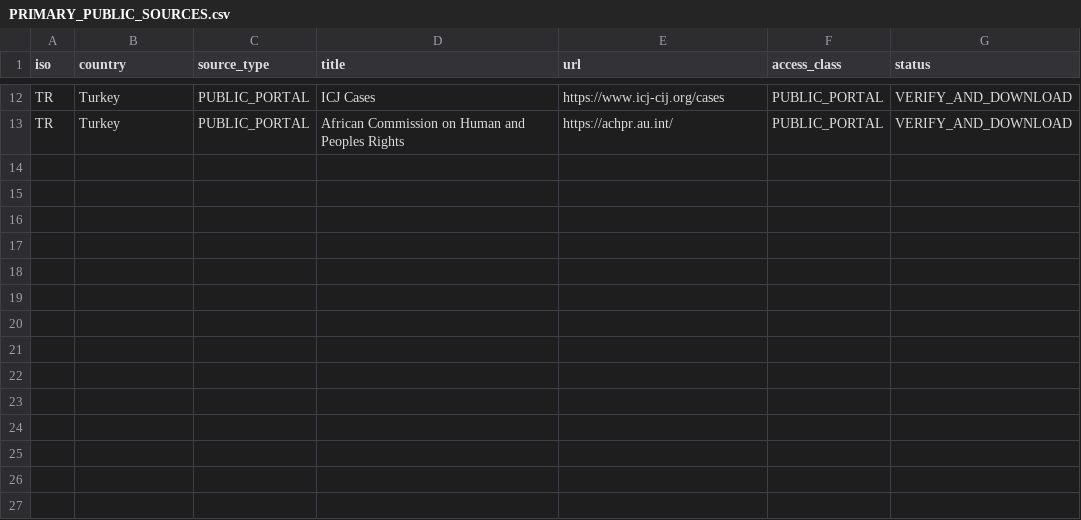
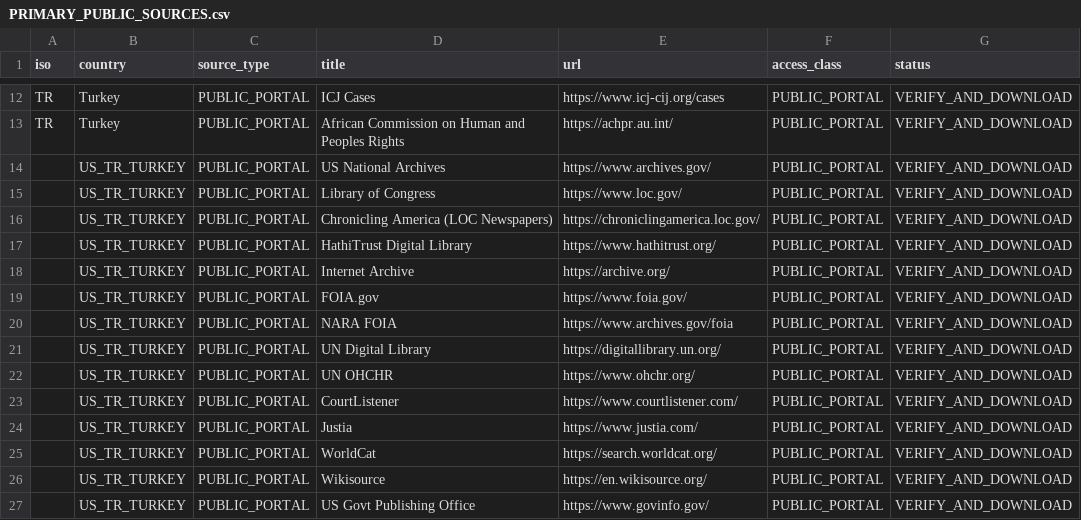
Before and after one commit to GlobalRestitutionAlliance/asia-us-tr-turkey-master-litigation, a CSV file: 03_Evidentiary_Exhibits/PRIMARY_PUBLIC_SOURCES.csv, drawn as a sheet; only a part is shown, gaps mark what is left out.

Commit message:
Expand primary public source registries (Batch 2)

```diff
--- a/03_Evidentiary_Exhibits/PRIMARY_PUBLIC_SOURCES.csv
+++ b/03_Evidentiary_Exhibits/PRIMARY_PUBLIC_SOURCES.csv
@@ -13 +13,15 @@ TR,Turkey,PUBLIC_PORTAL,ICJ Cases,https://www.icj-cij.org/cases,PUBLIC_PORTAL,VE
 TR,Turkey,PUBLIC_PORTAL,African Commission on Human and Peoples Rights,https://achpr.au.int/,PUBLIC_PORTAL,VERIFY_AND_DOWNLOAD
+,US_TR_TURKEY,PUBLIC_PORTAL,US National Archives,https://www.archives.gov/,PUBLIC_PORTAL,VERIFY_AND_DOWNLOAD
+,US_TR_TURKEY,PUBLIC_PORTAL,Library of Congress,https://www.loc.gov/,PUBLIC_PORTAL,VERIFY_AND_DOWNLOAD
+,US_TR_TURKEY,PUBLIC_PORTAL,Chronicling America (LOC Newspapers),https://chroniclingamerica.loc.gov/,PUBLIC_PORTAL,VERIFY_AND_DOWNLOAD
+,US_TR_TURKEY,PUBLIC_PORTAL,HathiTrust Digital Library,https://www.hathitrust.org/,PUBLIC_PORTAL,VERIFY_AND_DOWNLOAD
+,US_TR_TURKEY,PUBLIC_PORTAL,Internet Archive,https://archive.org/,PUBLIC_PORTAL,VERIFY_AND_DOWNLOAD
+,US_TR_TURKEY,PUBLIC_PORTAL,FOIA.gov,https://www.foia.gov/,PUBLIC_PORTAL,VERIFY_AND_DOWNLOAD
+,US_TR_TURKEY,PUBLIC_PORTAL,NARA FOIA,https://www.archives.gov/foia,PUBLIC_PORTAL,VERIFY_AND_DOWNLOAD
+,US_TR_TURKEY,PUBLIC_PORTAL,UN Digital Library,https://digitallibrary.un.org/,PUBLIC_PORTAL,VERIFY_AND_DOWNLOAD
+,US_TR_TURKEY,PUBLIC_PORTAL,UN OHCHR,https://www.ohchr.org/,PUBLIC_PORTAL,VERIFY_AND_DOWNLOAD
+,US_TR_TURKEY,PUBLIC_PORTAL,CourtListener,https://www.courtlistener.com/,PUBLIC_PORTAL,VERIFY_AND_DOWNLOAD
+,US_TR_TURKEY,PUBLIC_PORTAL,Justia,https://www.justia.com/,PUBLIC_PORTAL,VERIFY_AND_DOWNLOAD
+,US_TR_TURKEY,PUBLIC_PORTAL,WorldCat,https://search.worldcat.org/,PUBLIC_PORTAL,VERIFY_AND_DOWNLOAD
+,US_TR_TURKEY,PUBLIC_PORTAL,Wikisource,https://en.wikisource.org/,PUBLIC_PORTAL,VERIFY_AND_DOWNLOAD
+,US_TR_TURKEY,PUBLIC_PORTAL,US Govt Publishing Office,https://www.govinfo.gov/,PUBLIC_PORTAL,VERIFY_AND_DOWNLOAD
```
Also changed, not shown: 2 other files.
